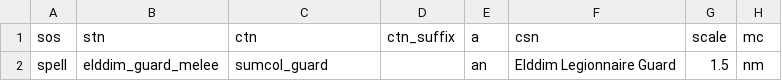
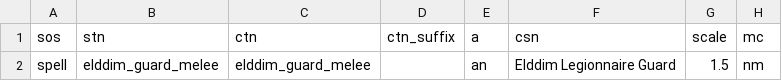
Before and after one commit to foerstj/sumcol, a CSV file: gaspy/jinja/sumcol/main/x-guards.csv, drawn as a sheet; only a part is shown; the diff names each change by its address in the sheet, - before the commit and + after, or states it on an @@ line.

```diff
--- a/gaspy/jinja/sumcol/main/x-guards.csv
+++ b/gaspy/jinja/sumcol/main/x-guards.csv
-C2 (ctn): sumcol_guard
+C2 (ctn): elddim_guard_melee
```
Also changed, not shown: 2 other files.
